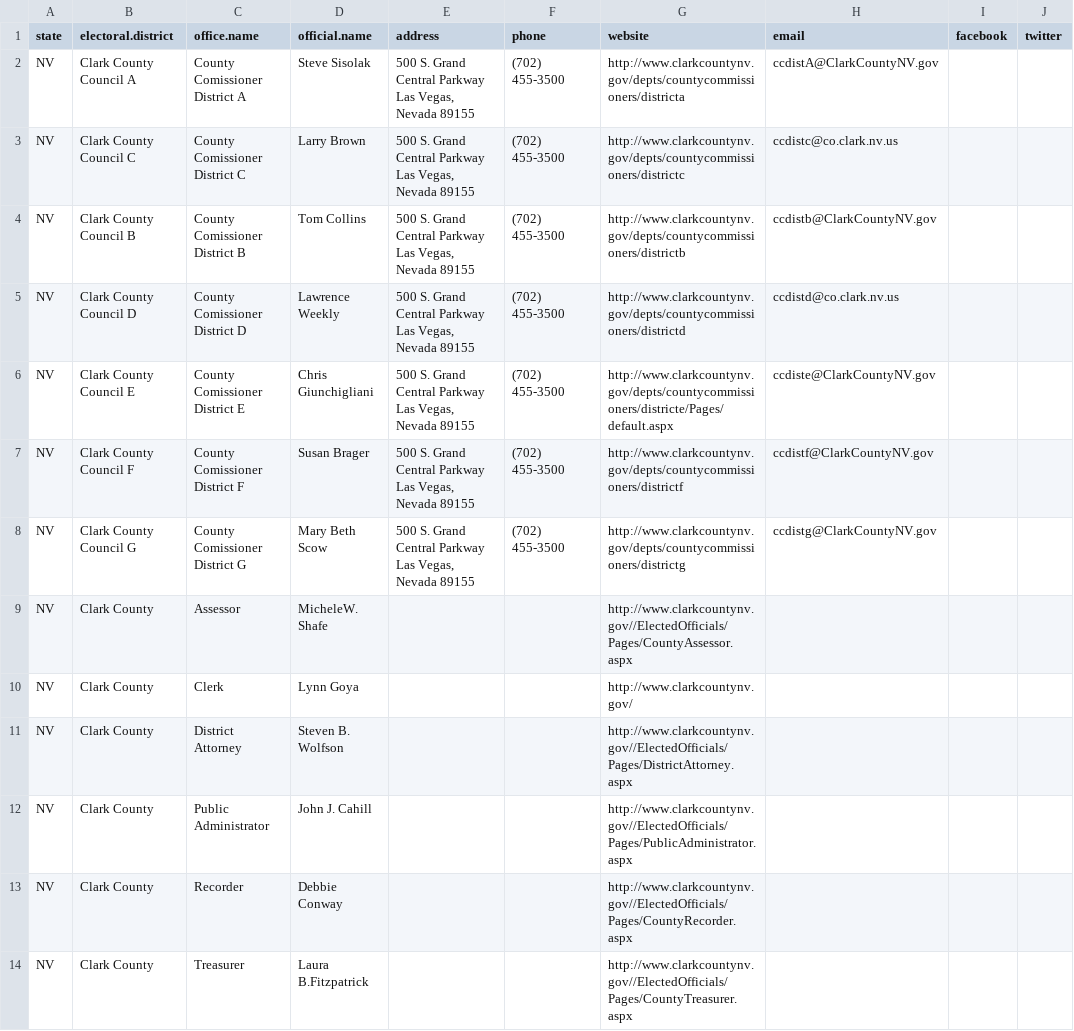
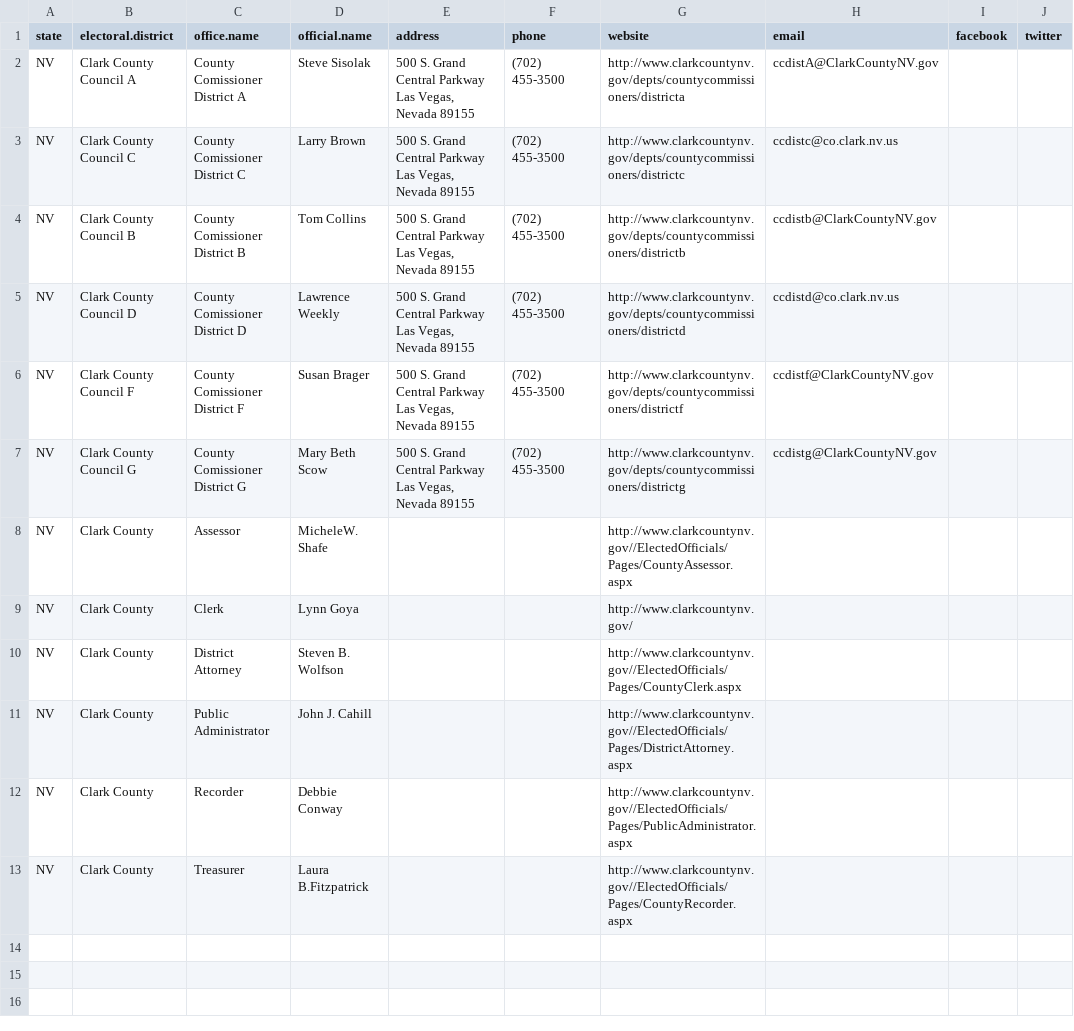
Before and after one commit to sarahberlin/county-gov-scraper, a CSV file: clark_county_board.csv, drawn as a sheet.

```diff
--- a/clark_county_board.csv
+++ b/clark_county_board.csv
@@ -5,3 +5,2 @@ NV,Clark County Council B,County Comissioner District B,Tom Collins,"500 S. Gran
 NV,Clark County Council D,County Comissioner District D,Lawrence Weekly,"500 S. Grand Central Parkway Las Vegas, Nevada 89155",(702) 455-3500,http://www.clarkcountynv.gov/depts/countycommissioners/districtd,ccdistd@co.clark.nv.us,,
-NV,Clark County Council E,County Comissioner District E,Chris Giunchigliani,"500 S. Grand Central Parkway Las Vegas, Nevada 89155",(702) 455-3500,http://www.clarkcountynv.gov/depts/countycommissioners/districte/Pages/default.aspx,ccdiste@ClarkCountyNV.gov,,
 NV,Clark County Council F,County Comissioner District F,Susan Brager,"500 S. Grand Central Parkway Las Vegas, Nevada 89155",(702) 455-3500,http://www.clarkcountynv.gov/depts/countycommissioners/districtf,ccdistf@ClarkCountyNV.gov,,
@@ -10,5 +9,5 @@ NV,Clark County,Assessor,MicheleW. Shafe,,,http://www.clarkcountynv.gov//Elected
 NV,Clark County,Clerk,Lynn Goya,,,http://www.clarkcountynv.gov/,,,
-NV,Clark County,District Attorney,Steven B. Wolfson,,,http://www.clarkcountynv.gov//ElectedOfficials/Pages/DistrictAttorney.aspx,,,
-NV,Clark County,Public Administrator,John J. Cahill,,,http://www.clarkcountynv.gov//ElectedOfficials/Pages/PublicAdministrator.aspx,,,
-NV,Clark County,Recorder,Debbie Conway,,,http://www.clarkcountynv.gov//ElectedOfficials/Pages/CountyRecorder.aspx,,,
-NV,Clark County,Treasurer,Laura B.Fitzpatrick,,,http://www.clarkcountynv.gov//ElectedOfficials/Pages/CountyTreasurer.aspx,,,
+NV,Clark County,District Attorney,Steven B. Wolfson,,,http://www.clarkcountynv.gov//ElectedOfficials/Pages/CountyClerk.aspx,,,
+NV,Clark County,Public Administrator,John J. Cahill,,,http://www.clarkcountynv.gov//ElectedOfficials/Pages/DistrictAttorney.aspx,,,
+NV,Clark County,Recorder,Debbie Conway,,,http://www.clarkcountynv.gov//ElectedOfficials/Pages/PublicAdministrator.aspx,,,
+NV,Clark County,Treasurer,Laura B.Fitzpatrick,,,http://www.clarkcountynv.gov//ElectedOfficials/Pages/CountyRecorder.aspx,,,
```
Also changed, not shown: bexar_county_board.csv, broward_county_board.csv, 11 other files.
